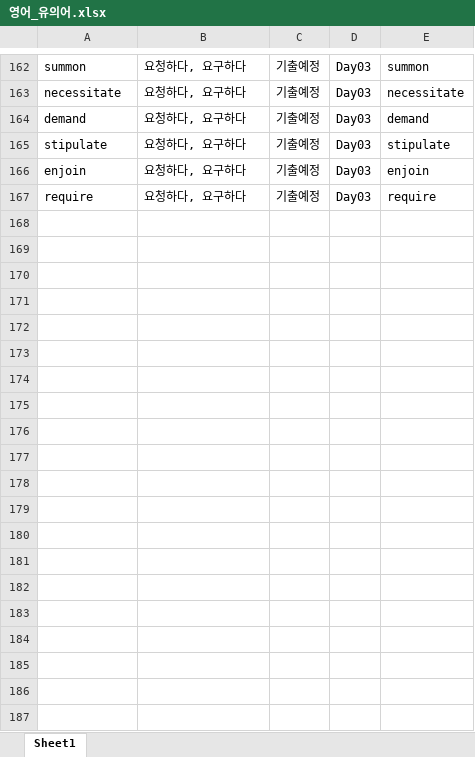
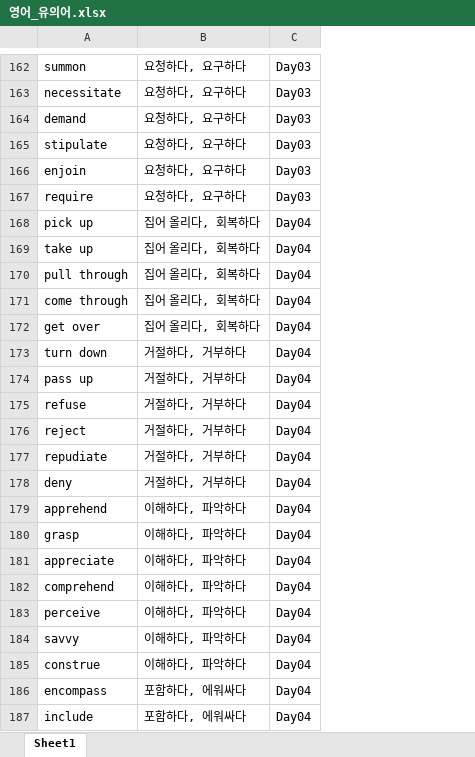
Before and after one commit to Choisignal/Private-Quizlet, an Excel workbook: 학습자료/단답형/영어_유의어.xlsx, sheet Sheet1, drawn as a sheet; only a part is shown, gaps mark what is left out; values as stored, in another font and other column widths than the file's, no borders; removed rows and columns are numbered as before the commit, all else as after; the diff covers the shown part only; the diff names each change by its address in the sheet, - before the commit and + after, or states it on an @@ line.

```diff
--- a/학습자료/단답형/영어_유의어.xlsx (sheet Sheet1)
+++ b/학습자료/단답형/영어_유의어.xlsx (sheet Sheet1)
-column C, rows 162-167: all 기출예정
-column E, rows 162-167: summon | necessitate | demand | stipulate | enjoin | require
+row 168: pick up | 집어 올리다, 회복하다 | Day04
+row 169: take up | 집어 올리다, 회복하다 | Day04
+row 170: pull through | 집어 올리다, 회복하다 | Day04
+row 171: come through | 집어 올리다, 회복하다 | Day04
+row 172: get over | 집어 올리다, 회복하다 | Day04
+row 173: turn down | 거절하다, 거부하다 | Day04
+row 174: pass up | 거절하다, 거부하다 | Day04
+row 175: refuse | 거절하다, 거부하다 | Day04
+row 176: reject | 거절하다, 거부하다 | Day04
+row 177: repudiate | 거절하다, 거부하다 | Day04
+row 178: deny | 거절하다, 거부하다 | Day04
+row 179: apprehend | 이해하다, 파악하다 | Day04
+row 180: grasp | 이해하다, 파악하다 | Day04
+row 181: appreciate | 이해하다, 파악하다 | Day04
+row 182: comprehend | 이해하다, 파악하다 | Day04
+row 183: perceive | 이해하다, 파악하다 | Day04
+row 184: savvy | 이해하다, 파악하다 | Day04
+row 185: construe | 이해하다, 파악하다 | Day04
+row 186: encompass | 포함하다, 에워싸다 | Day04
+row 187: include | 포함하다, 에워싸다 | Day04
```
Also changed, not shown: 41 added rows and 1 edited cell elsewhere in this sheet, 학습자료/단답형/객관식_영어_유의어_Day02.xlsx, 학습자료/단답형/객관식_영어_유의어_Day03.xlsx, 17 other files.
